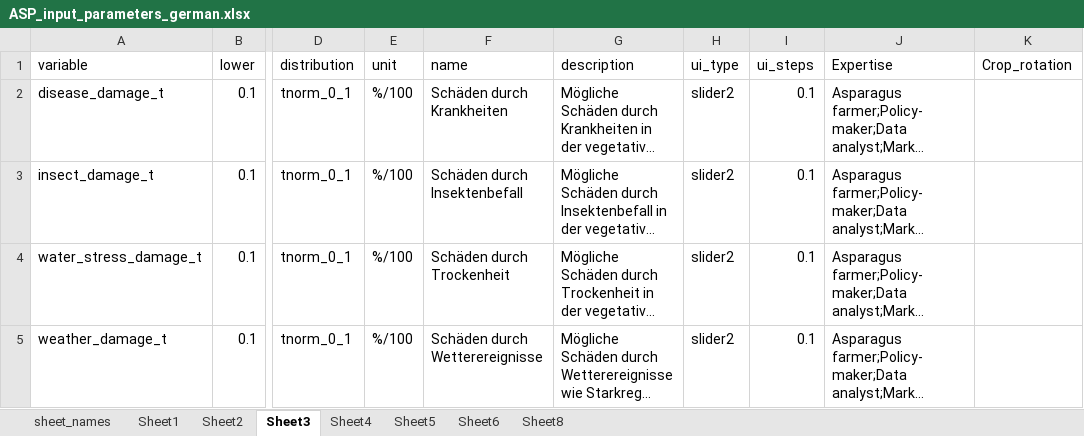
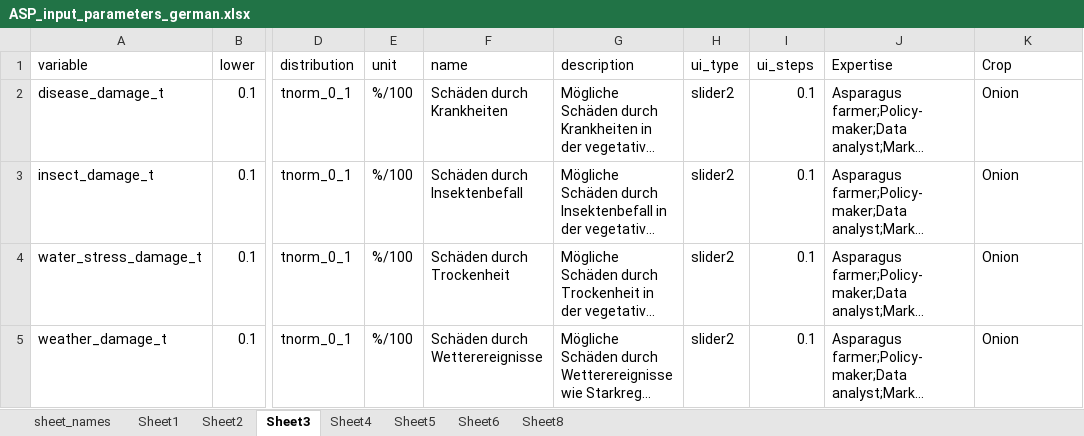
Before and after one commit to JBSLutum/asparagus_cif_app, an Excel workbook: data/ASP_input_parameters_german.xlsx, sheet Sheet3, drawn as a sheet; only a part is shown, gaps mark what is left out; long unchanged cells end in …; values as stored, in another font and other column widths than the file's, no borders; the diff names each change by its address in the sheet, - before the commit and + after, or states it on an @@ line.

```diff
--- a/data/ASP_input_parameters_german.xlsx (sheet Sheet3)
+++ b/data/ASP_input_parameters_german.xlsx (sheet Sheet3)
-K1: Crop_rotation
+K1: Crop
-K2:K5 (Crop): (empty)
+K2:K5 (Crop): Onion
```
Also changed, not shown: sheet Sheet1, sheet Sheet2, sheet Sheet4, 2 other files.
